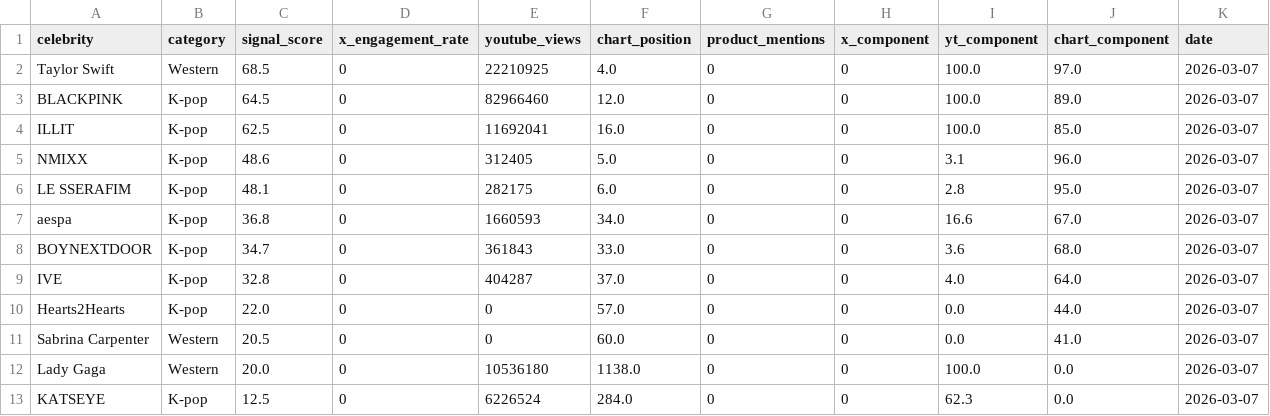
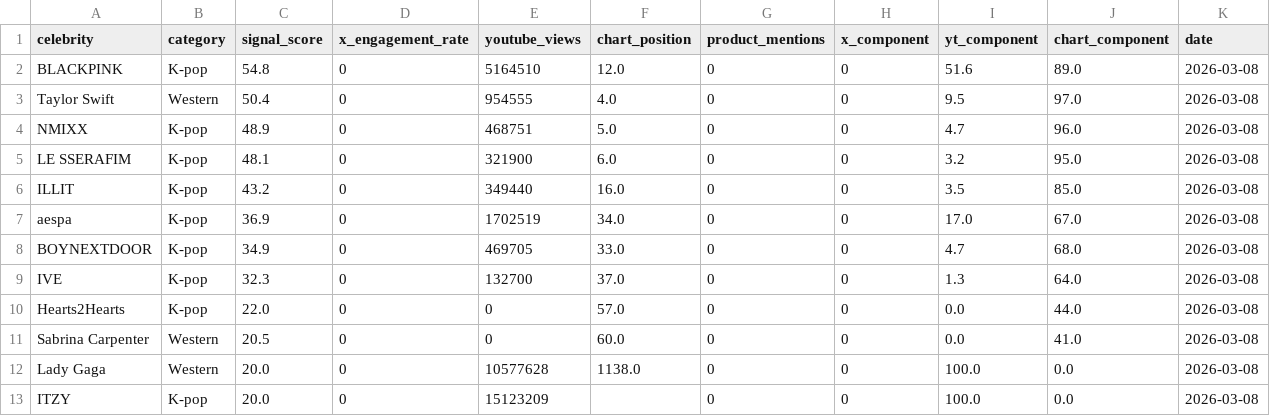
Before and after one commit to helloemzy/fandom-tracker, a CSV file: data/rankings.csv, drawn as a sheet; only a part is shown; the diff covers the shown part only.

```diff
--- a/data/rankings.csv
+++ b/data/rankings.csv
@@ -1,13 +1,13 @@
 celebrity,category,signal_score,x_engagement_rate,youtube_views,chart_position,product_mentions,x_component,yt_component,chart_component,date
-Taylor Swift,Western,68.5,0,22210925,4.0,0,0,100.0,97.0,2026-03-07
-BLACKPINK,K-pop,64.5,0,82966460,12.0,0,0,100.0,89.0,2026-03-07
-ILLIT,K-pop,62.5,0,11692041,16.0,0,0,100.0,85.0,2026-03-07
-NMIXX,K-pop,48.6,0,312405,5.0,0,0,3.1,96.0,2026-03-07
-LE SSERAFIM,K-pop,48.1,0,282175,6.0,0,0,2.8,95.0,2026-03-07
-aespa,K-pop,36.8,0,1660593,34.0,0,0,16.6,67.0,2026-03-07
-BOYNEXTDOOR,K-pop,34.7,0,361843,33.0,0,0,3.6,68.0,2026-03-07
-IVE,K-pop,32.8,0,404287,37.0,0,0,4.0,64.0,2026-03-07
-Hearts2Hearts,K-pop,22.0,0,0,57.0,0,0,0.0,44.0,2026-03-07
-Sabrina Carpenter,Western,20.5,0,0,60.0,0,0,0.0,41.0,2026-03-07
-Lady Gaga,Western,20.0,0,10536180,1138.0,0,0,100.0,0.0,2026-03-07
-KATSEYE,K-pop,12.5,0,6226524,284.0,0,0,62.3,0.0,2026-03-07
+BLACKPINK,K-pop,54.8,0,5164510,12.0,0,0,51.6,89.0,2026-03-08
+Taylor Swift,Western,50.4,0,954555,4.0,0,0,9.5,97.0,2026-03-08
+NMIXX,K-pop,48.9,0,468751,5.0,0,0,4.7,96.0,2026-03-08
+LE SSERAFIM,K-pop,48.1,0,321900,6.0,0,0,3.2,95.0,2026-03-08
+ILLIT,K-pop,43.2,0,349440,16.0,0,0,3.5,85.0,2026-03-08
+aespa,K-pop,36.9,0,1702519,34.0,0,0,17.0,67.0,2026-03-08
+BOYNEXTDOOR,K-pop,34.9,0,469705,33.0,0,0,4.7,68.0,2026-03-08
+IVE,K-pop,32.3,0,132700,37.0,0,0,1.3,64.0,2026-03-08
+Hearts2Hearts,K-pop,22.0,0,0,57.0,0,0,0.0,44.0,2026-03-08
+Sabrina Carpenter,Western,20.5,0,0,60.0,0,0,0.0,41.0,2026-03-08
+Lady Gaga,Western,20.0,0,10577628,1138.0,0,0,100.0,0.0,2026-03-08
+ITZY,K-pop,20.0,0,15123209,,0,0,100.0,0.0,2026-03-08
```
Also changed, not shown: 4 added rows, 4 removed rows and 38 edited cells elsewhere in this file, data/youtube_data.csv.
